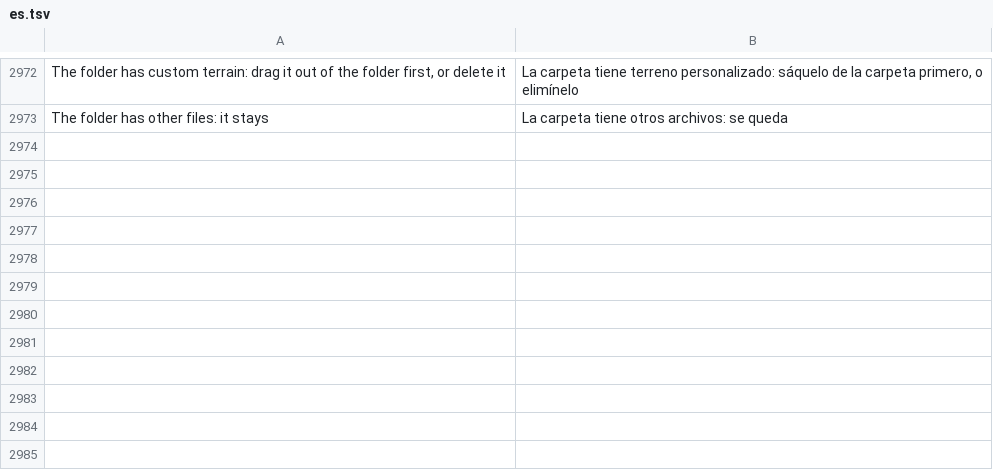
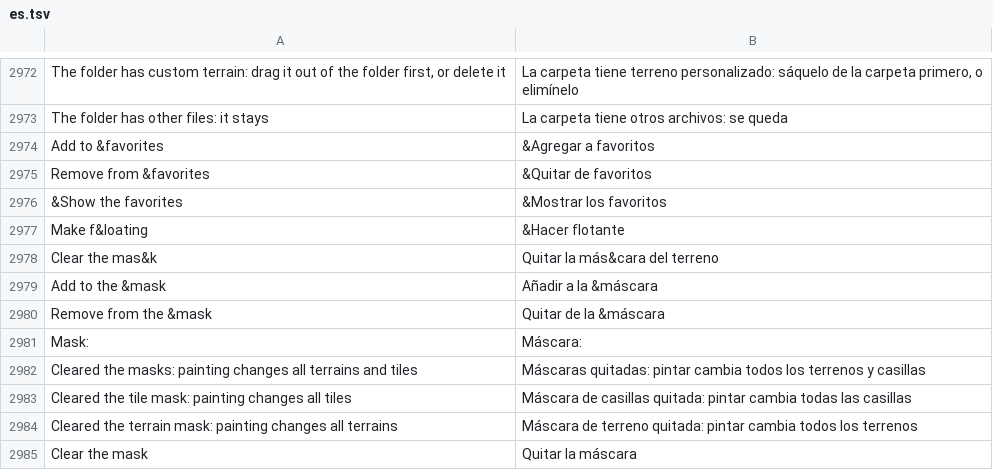
Before and after one commit to stardraft-editor/stardraft, a TSV file: apps/editor/res/lang/es.tsv, drawn as a sheet; only a part is shown, gaps mark what is left out.

```diff
--- a/apps/editor/res/lang/es.tsv
+++ b/apps/editor/res/lang/es.tsv
@@ -2973 +2973,13 @@ The folder has custom terrain: drag it out of the folder first, or delete it	La
 The folder has other files: it stays	La carpeta tiene otros archivos: se queda
+Add to &favorites	&Agregar a favoritos
+Remove from &favorites	&Quitar de favoritos
+&Show the favorites	&Mostrar los favoritos
+Make f&loating	&Hacer flotante
+Clear the mas&k	Quitar la más&cara del terreno
+Add to the &mask	Añadir a la &máscara
+Remove from the &mask	Quitar de la &máscara
+Mask: 	Máscara:
+Cleared the masks: painting changes all terrains and tiles	Máscaras quitadas: pintar cambia todos los terrenos y casillas
+Cleared the tile mask: painting changes all tiles	Máscara de casillas quitada: pintar cambia todas las casillas
+Cleared the terrain mask: painting changes all terrains	Máscara de terreno quitada: pintar cambia todos los terrenos
+Clear the mask	Quitar la máscara
```
Also changed, not shown: apps/editor/res/lang/fr.tsv, apps/editor/res/lang/ko.tsv, 13 other files.
